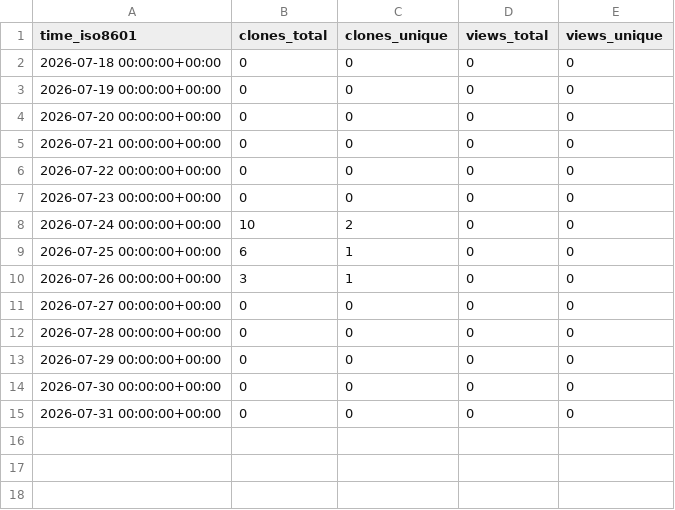
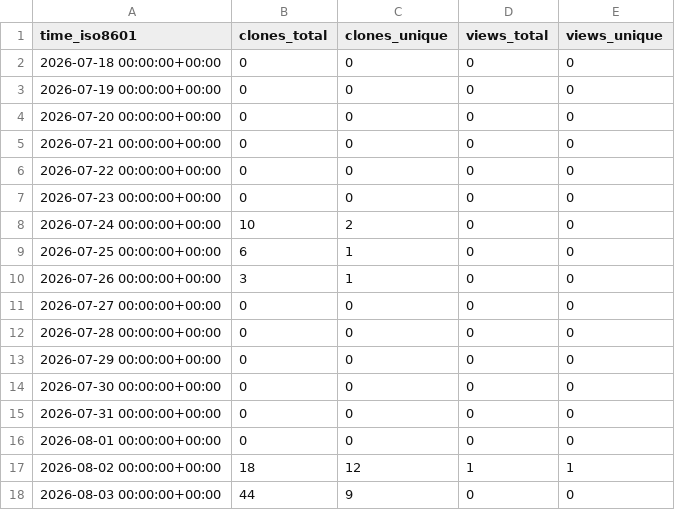
Before and after one commit to demichie/OpenPDAC-14, a CSV file: demichie/OpenPDAC-14/ghrs-data/views_clones_aggregate.csv, drawn as a sheet; the diff names each change by its address in the sheet, - before the commit and + after, or states it on an @@ line.

```diff
--- a/demichie/OpenPDAC-14/ghrs-data/views_clones_aggregate.csv
+++ b/demichie/OpenPDAC-14/ghrs-data/views_clones_aggregate.csv
+row 16: 2026-08-01 00:00:00+00:00 | 0 | 0 | 0 | 0
+row 17: 2026-08-02 00:00:00+00:00 | 18 | 12 | 1 | 1
+row 18: 2026-08-03 00:00:00+00:00 | 44 | 9 | 0 | 0
```
Also changed, not shown: 1 other file.
